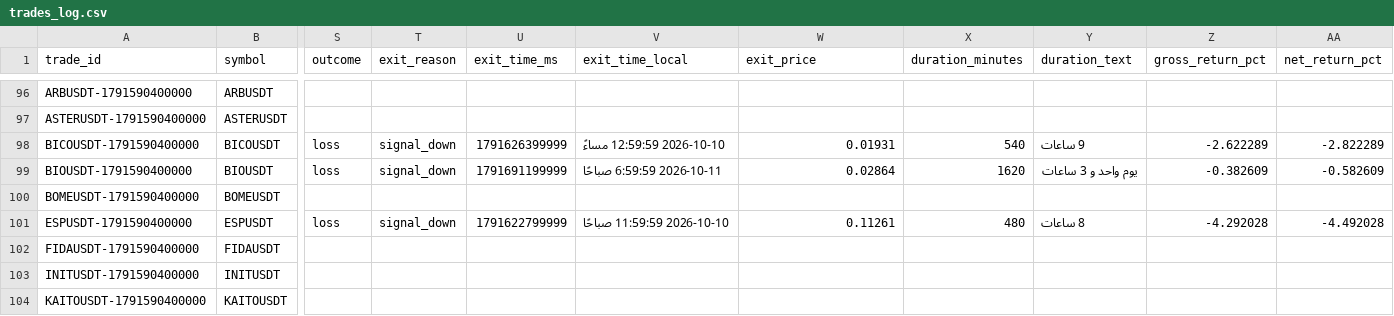
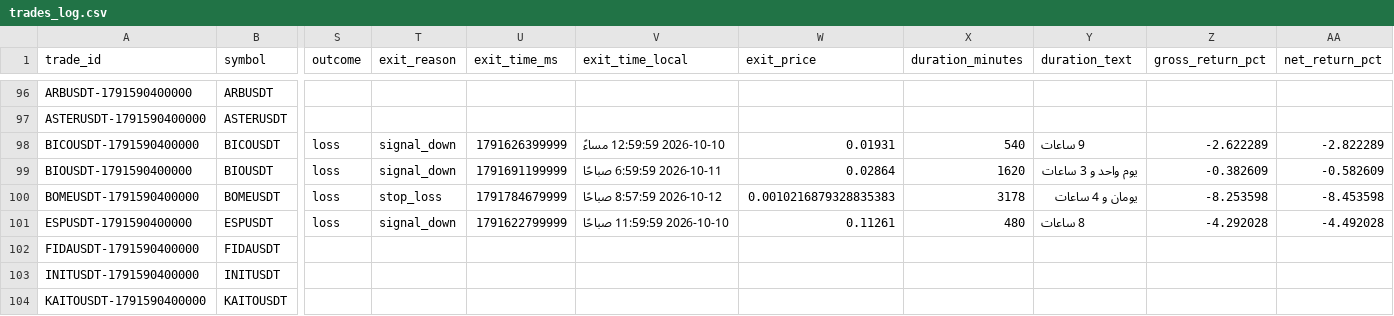
Before and after one commit to turky4500/binance-spot-usdt-signal-bot, a CSV file: data/trades_log.csv, drawn as a sheet; only a part is shown, gaps mark what is left out; the diff names each change by its address in the sheet, - before the commit and + after, or states it on an @@ line.

```diff
--- a/data/trades_log.csv
+++ b/data/trades_log.csv
-S100 (outcome): (empty)
+S100 (outcome): loss
-T100 (exit_reason): (empty)
+T100 (exit_reason): stop_loss
-U100 (exit_time_ms): (empty)
+U100 (exit_time_ms): 1791784679999
-V100 (exit_time_local): (empty)
+V100 (exit_time_local): 2026-10-12 8:57:59 صباحًا
-W100 (exit_price): (empty)
+W100 (exit_price): 0.0010216879328835383
-X100 (duration_minutes): (empty)
+X100 (duration_minutes): 3178
-Y100 (duration_text): (empty)
+Y100 (duration_text): يومان و 4 ساعات
-Z100 (gross_return_pct): (empty)
+Z100 (gross_return_pct): -8.253598
-AA100 (net_return_pct): (empty)
+AA100 (net_return_pct): -8.453598
```
Also changed, not shown: 1 other file.
